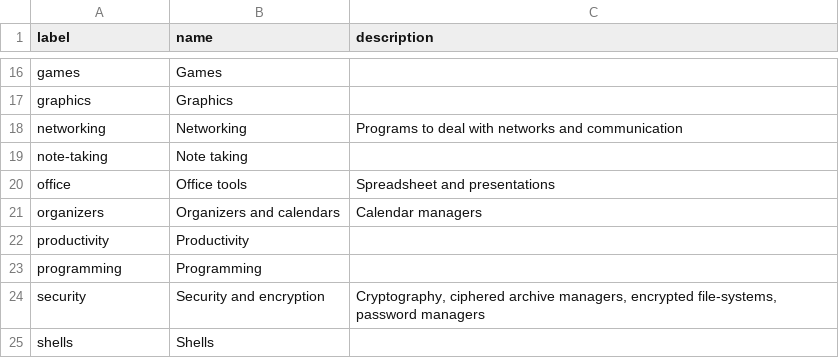
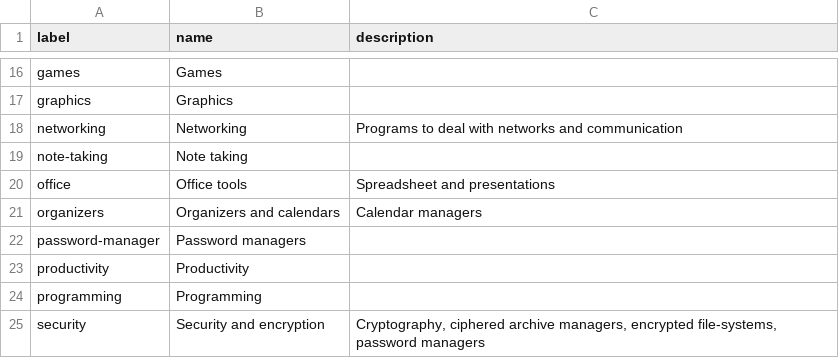
Before and after one commit to toolleeo/cli-apps, a CSV file: data/categories.csv, drawn as a sheet; only a part is shown, gaps mark what is left out; the shorter side is filled out with more unchanged rows.

```diff
--- a/data/categories.csv
+++ b/data/categories.csv
@@ -21,2 +21,3 @@ office,Office tools,Spreadsheet and presentations
 organizers,Organizers and calendars,"Calendar managers"
+password-manager,Password managers,
 productivity,Productivity,
```
Also changed, not shown: data/apps.csv, 1 other file.
